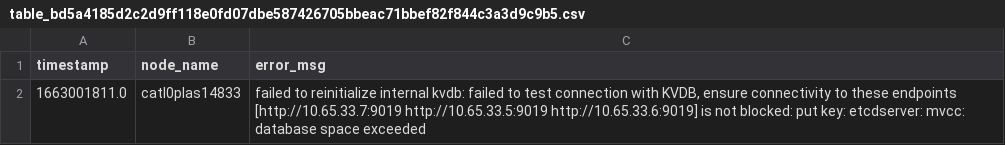
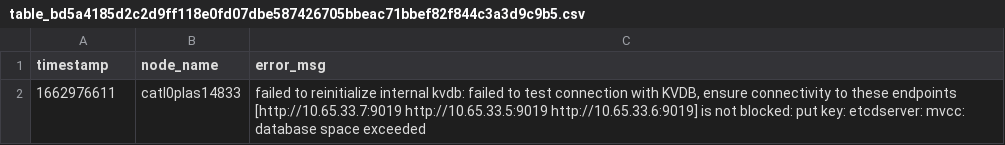
Before and after one commit to Pure-AdamuKaapan/hawk-eye, a CSV file: test_data/sim/database/table_bd5a4185d2c2d9ff118e0fd07dbe587426705bbeac71bbef82f844c3a3d9c9b5.csv, drawn as a sheet.

```diff
--- a/test_data/sim/database/table_bd5a4185d2c2d9ff118e0fd07dbe587426705bbeac71bbef82f844c3a3d9c9b5.csv
+++ b/test_data/sim/database/table_bd5a4185d2c2d9ff118e0fd07dbe587426705bbeac71bbef82f844c3a3d9c9b5.csv
@@ -1,2 +1,2 @@
 timestamp,node_name,error_msg
-1663001811.0,catl0plas14833,"failed to reinitialize internal kvdb: failed to test connection with KVDB, ensure connectivity to these endpoints [http://10.65.33.7:9019 http://10.65.33.5:9019 http://10.65.33.6:9019] is not blocked: put key: etcdserver: mvcc: database space exceeded"
+1662976611,catl0plas14833,"failed to reinitialize internal kvdb: failed to test connection with KVDB, ensure connectivity to these endpoints [http://10.65.33.7:9019 http://10.65.33.5:9019 http://10.65.33.6:9019] is not blocked: put key: etcdserver: mvcc: database space exceeded"
```
Also changed, not shown: test_data/sim/database/index.csv, test_data/sim/database/table_2ff45d4734ff41001f812cca6f02c1f4fe2295d6bc88ae9755bbf4499b8a9750.csv, 29 other files.
